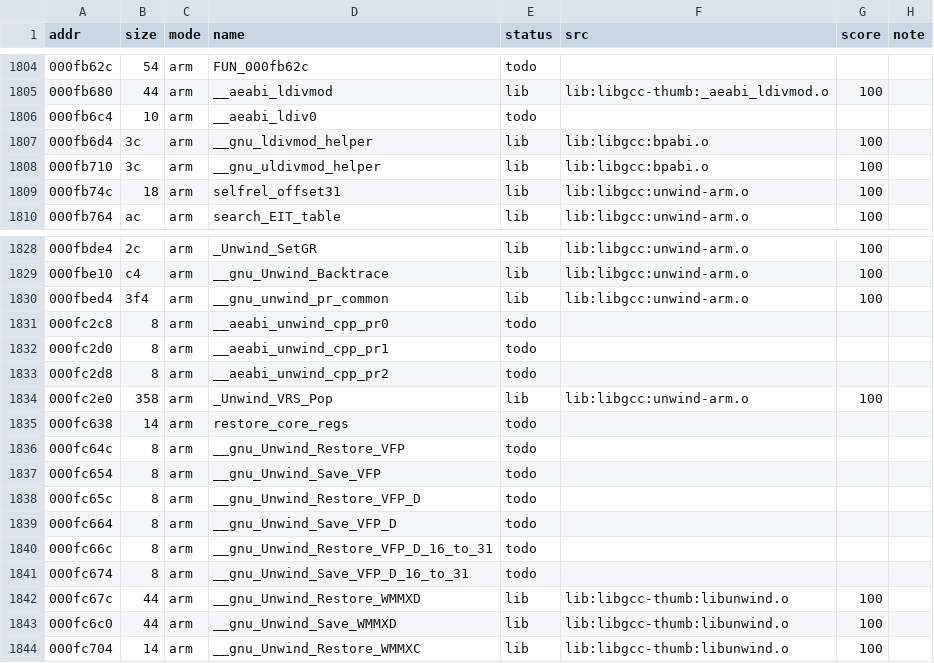
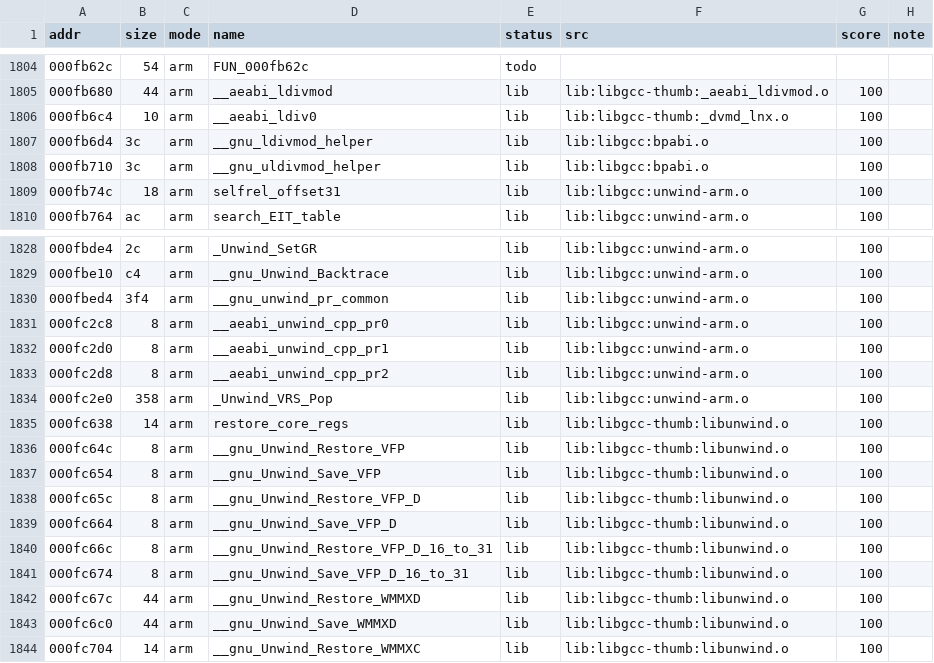
Before and after one commit to sweetbbak/open-ivona, a TSV file: symbols/libvoice_en_gb_amy.funcs.tsv, drawn as a sheet; only a part is shown, gaps mark what is left out.

```diff
--- a/symbols/libvoice_en_gb_amy.funcs.tsv
+++ b/symbols/libvoice_en_gb_amy.funcs.tsv
@@ -1805,3 +1805,3 @@ addr	size	mode	name	status	src	score	note
 000fb680	44	arm	__aeabi_ldivmod	lib	lib:libgcc-thumb:_aeabi_ldivmod.o	100	
-000fb6c4	10	arm	__aeabi_ldiv0	todo			
+000fb6c4	10	arm	__aeabi_ldiv0	lib	lib:libgcc-thumb:_dvmd_lnx.o	100	
 000fb6d4	3c	arm	__gnu_ldivmod_helper	lib	lib:libgcc:bpabi.o	100	
@@ -1830,13 +1830,13 @@ addr	size	mode	name	status	src	score	note
 000fbed4	3f4	arm	__gnu_unwind_pr_common	lib	lib:libgcc:unwind-arm.o	100	
-000fc2c8	8	arm	__aeabi_unwind_cpp_pr0	todo			
-000fc2d0	8	arm	__aeabi_unwind_cpp_pr1	todo			
-000fc2d8	8	arm	__aeabi_unwind_cpp_pr2	todo			
+000fc2c8	8	arm	__aeabi_unwind_cpp_pr0	lib	lib:libgcc:unwind-arm.o	100	
+000fc2d0	8	arm	__aeabi_unwind_cpp_pr1	lib	lib:libgcc:unwind-arm.o	100	
+000fc2d8	8	arm	__aeabi_unwind_cpp_pr2	lib	lib:libgcc:unwind-arm.o	100	
 000fc2e0	358	arm	_Unwind_VRS_Pop	lib	lib:libgcc:unwind-arm.o	100	
-000fc638	14	arm	restore_core_regs	todo			
-000fc64c	8	arm	__gnu_Unwind_Restore_VFP	todo			
-000fc654	8	arm	__gnu_Unwind_Save_VFP	todo			
-000fc65c	8	arm	__gnu_Unwind_Restore_VFP_D	todo			
-000fc664	8	arm	__gnu_Unwind_Save_VFP_D	todo			
-000fc66c	8	arm	__gnu_Unwind_Restore_VFP_D_16_to_31	todo			
-000fc674	8	arm	__gnu_Unwind_Save_VFP_D_16_to_31	todo			
+000fc638	14	arm	restore_core_regs	lib	lib:libgcc-thumb:libunwind.o	100	
+000fc64c	8	arm	__gnu_Unwind_Restore_VFP	lib	lib:libgcc-thumb:libunwind.o	100	
+000fc654	8	arm	__gnu_Unwind_Save_VFP	lib	lib:libgcc-thumb:libunwind.o	100	
+000fc65c	8	arm	__gnu_Unwind_Restore_VFP_D	lib	lib:libgcc-thumb:libunwind.o	100	
+000fc664	8	arm	__gnu_Unwind_Save_VFP_D	lib	lib:libgcc-thumb:libunwind.o	100	
+000fc66c	8	arm	__gnu_Unwind_Restore_VFP_D_16_to_31	lib	lib:libgcc-thumb:libunwind.o	100	
+000fc674	8	arm	__gnu_Unwind_Save_VFP_D_16_to_31	lib	lib:libgcc-thumb:libunwind.o	100	
 000fc67c	44	arm	__gnu_Unwind_Restore_WMMXD	lib	lib:libgcc-thumb:libunwind.o	100	
```
Also changed, not shown: symbols/libtiver.data.tsv, symbols/libtiver.funcs.tsv, 4 other files.
